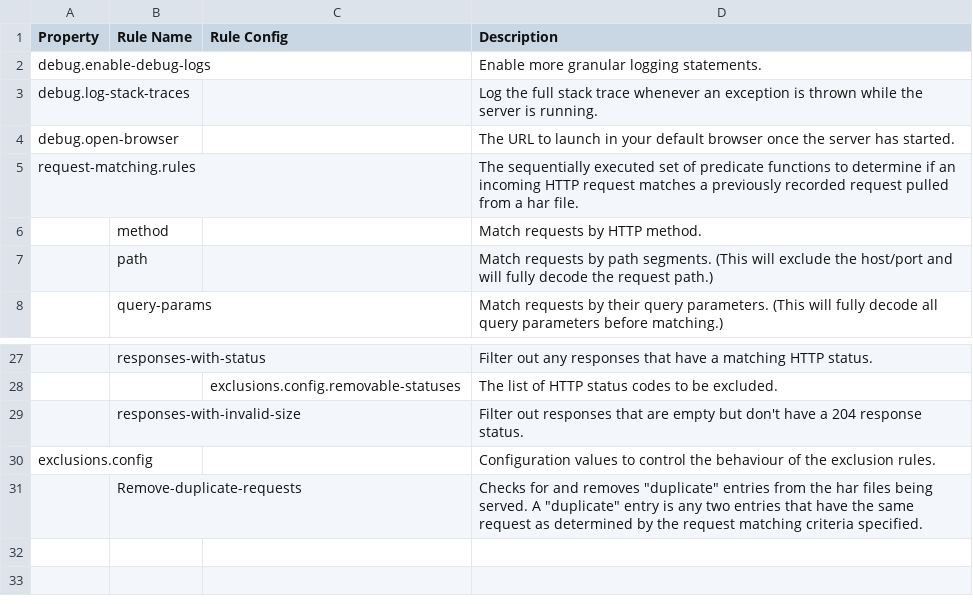
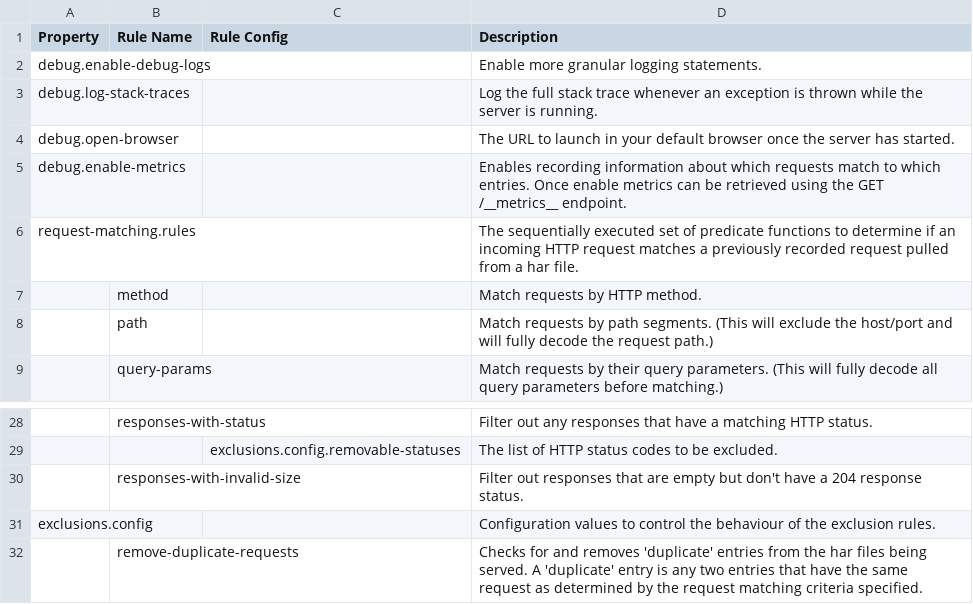
Before and after one commit to AndrewEC/har-server, a CSV file: configs/configuration_properties_docs.csv, drawn as a sheet; only a part is shown, gaps mark what is left out; addresses are those after the commit; the diff names each change by its address in the sheet, - before the commit and + after, or states it on an @@ line.

Commit message:
Added support for limited metrics.

```diff
--- a/configs/configuration_properties_docs.csv
+++ b/configs/configuration_properties_docs.csv
+row 5: debug.enable-metrics |  |  | Enables recording information about which requests match to which entries. Once enable metrics can be retrieved using the GET /__metrics__ endpoint.
-B32 (Rule Name): Remove-duplicate-requests
+B32 (Rule Name): remove-duplicate-requests
-D32 (Description): …and removes "duplicate" entries from the har files being served. A "duplicate" entry is…
+D32 (Description): …and removes 'duplicate' entries from the har files being served. A 'duplicate' entry is…
```
Also changed, not shown: 13 other files.
